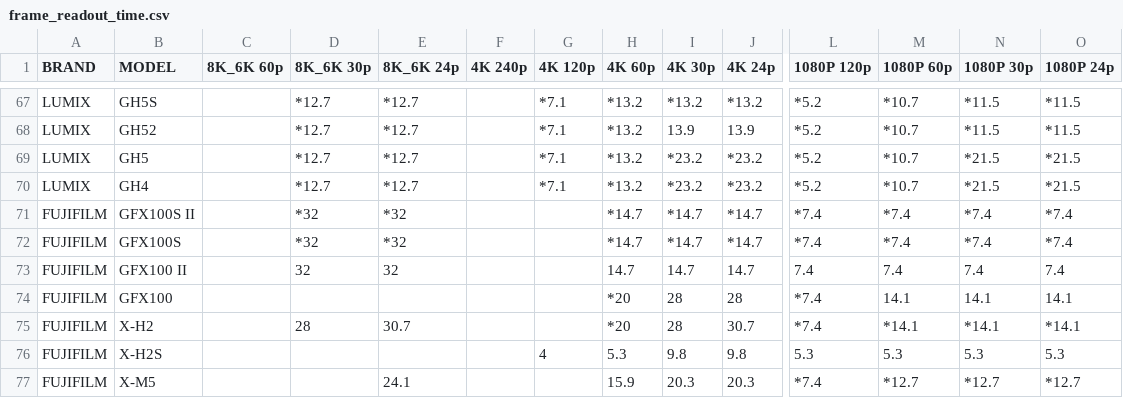
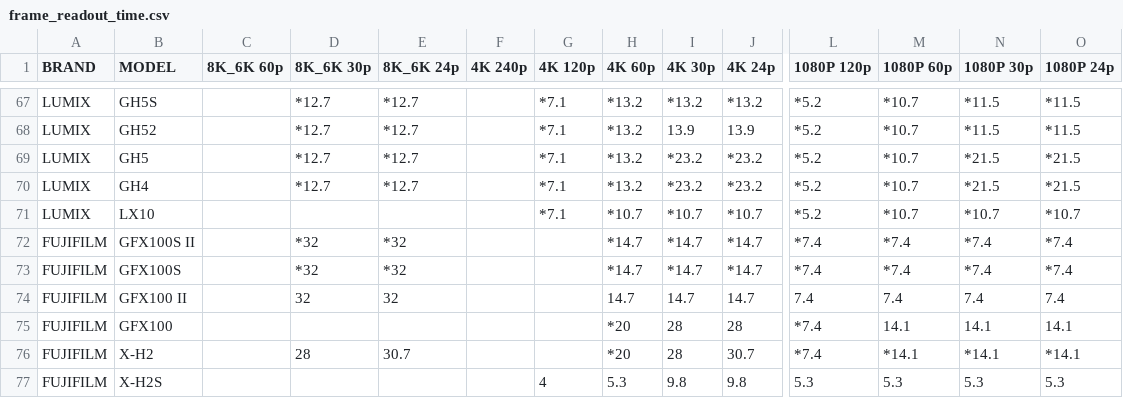
Before and after one commit to NiYien/docs, a CSV file: Update/frame_readout/frame_readout_time.csv, drawn as a sheet; only a part is shown, gaps mark what is left out; the shorter side is filled out with more unchanged rows; rows hold the shown columns only; the diff names each change by its address in the sheet, - before the commit and + after, or states it on an @@ line.

```diff
--- a/Update/frame_readout/frame_readout_time.csv
+++ b/Update/frame_readout/frame_readout_time.csv
+row 71: LUMIX | LX10 |  |  |  |  | *7.1 | *10.7 | *10.7 | *10.7 | *5.2 | *10.7 | *10.7 | *10.7
```
Also changed, not shown: 1 other file.
